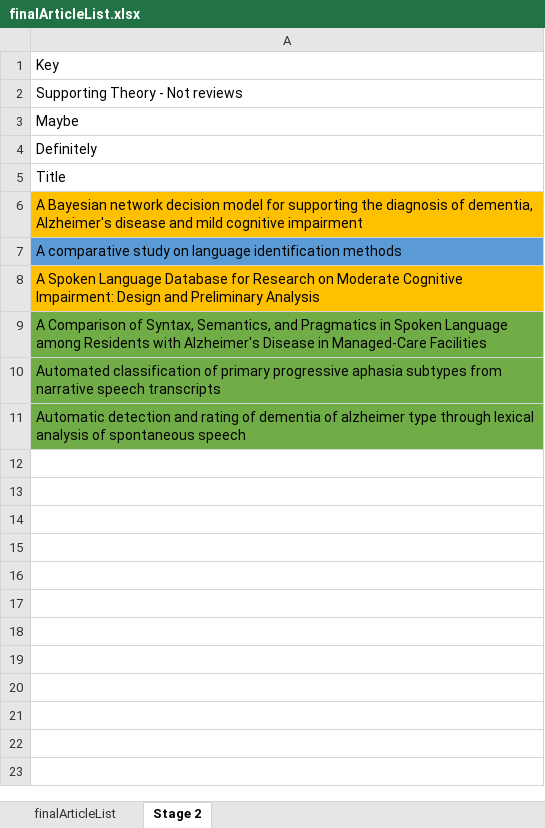
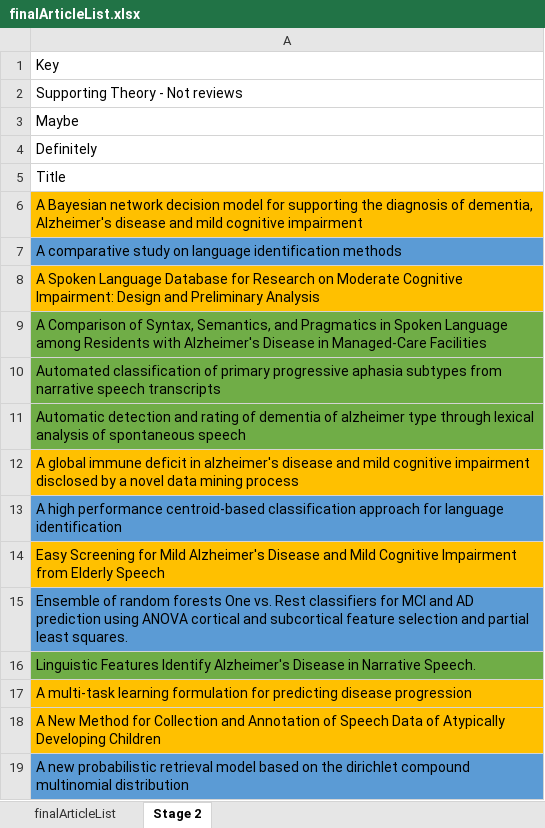
Before and after one commit to joealcantara/PhD, an Excel workbook: Source/Systematic Review/Systematic Review searches/finalArticleList.xlsx, sheet Stage 2, drawn as a sheet; values as stored, in another font and other column widths than the file's, no borders; the diff names each change by its address in the sheet, - before the commit and + after, or states it on an @@ line.

```diff
--- a/Source/Systematic Review/Systematic Review searches/finalArticleList.xlsx (sheet Stage 2)
+++ b/Source/Systematic Review/Systematic Review searches/finalArticleList.xlsx (sheet Stage 2)
+row 12: A global immune deficit in alzheimer's disease and mild cognitive impairment disclosed by a novel data mining process
+row 13: A high performance centroid-based classification approach for language identification
+row 14: Easy Screening for Mild Alzheimer's Disease and Mild Cognitive Impairment from Elderly Speech
+row 15: Ensemble of random forests One vs. Rest classifiers for MCI and AD prediction using ANOVA cortical and subcortical feature selection and partial least squares.
+row 16: Linguistic Features Identify Alzheimer's Disease in Narrative Speech.
+row 17: A multi-task learning formulation for predicting disease progression
+row 18: A New Method for Collection and Annotation of Speech Data of Atypically Developing Children
+row 19: A new probabilistic retrieval model based on the dirichlet compound multinomial distribution
```
Also changed, not shown: sheet finalArticleList.
